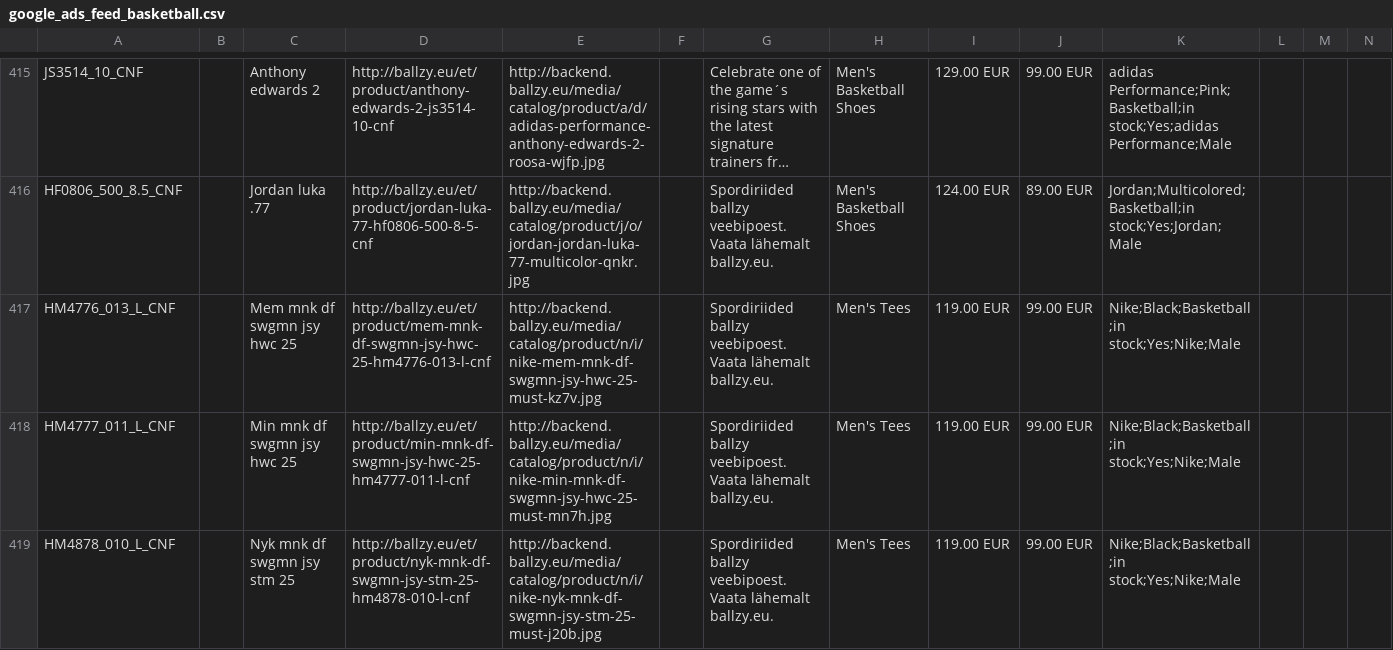
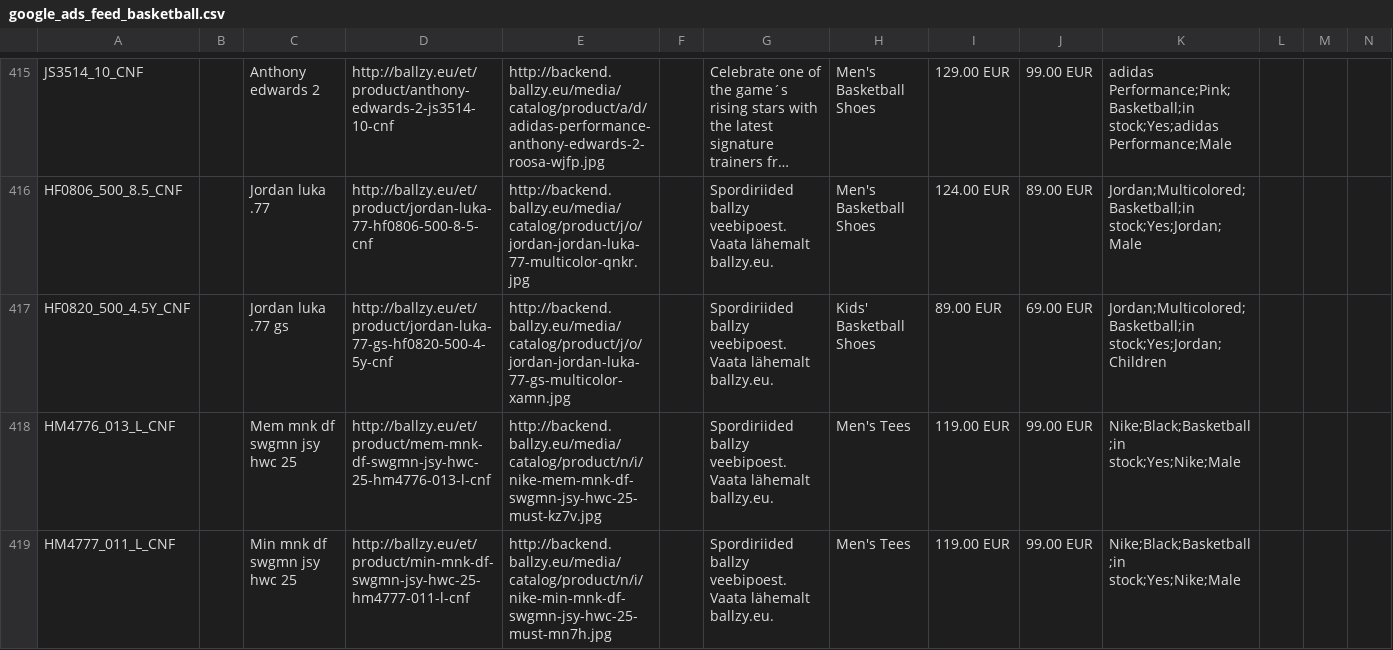
Before and after one commit to tanelneemoja/cropink_to_google, a CSV file: google_ads_feed_basketball.csv, drawn as a sheet; only a part is shown, gaps mark what is left out; the shorter side is filled out with more unchanged rows; long unchanged cells end in …; rows hold the shown columns only; the diff names each change by its address in the sheet, - before the commit and + after, or states it on an @@ line.

```diff
--- a/google_ads_feed_basketball.csv
+++ b/google_ads_feed_basketball.csv
+row 417: HF0820_500_4.5Y_CNF |  | Jordan luka .77 gs | http://ballzy.eu/et/product/jordan-luka-77-gs-hf0820-500-4-5y-cnf | http://backend.ballzy.eu/media/catalog/product/j/o/jordan-jordan-luka-77-gs-multicolor-xamn.jpg |  | Spordiriided ballzy veebipoest. Vaata lähemalt ballzy.eu. | Kids' Basketball Shoes | 89.00 EUR | 69.00 EUR | Jordan;Multicolored;Basketball;in stock;Yes;Jordan;Children
```
Also changed, not shown: EE_page_feed.csv, LT_page_feed.csv, 6 other files.
